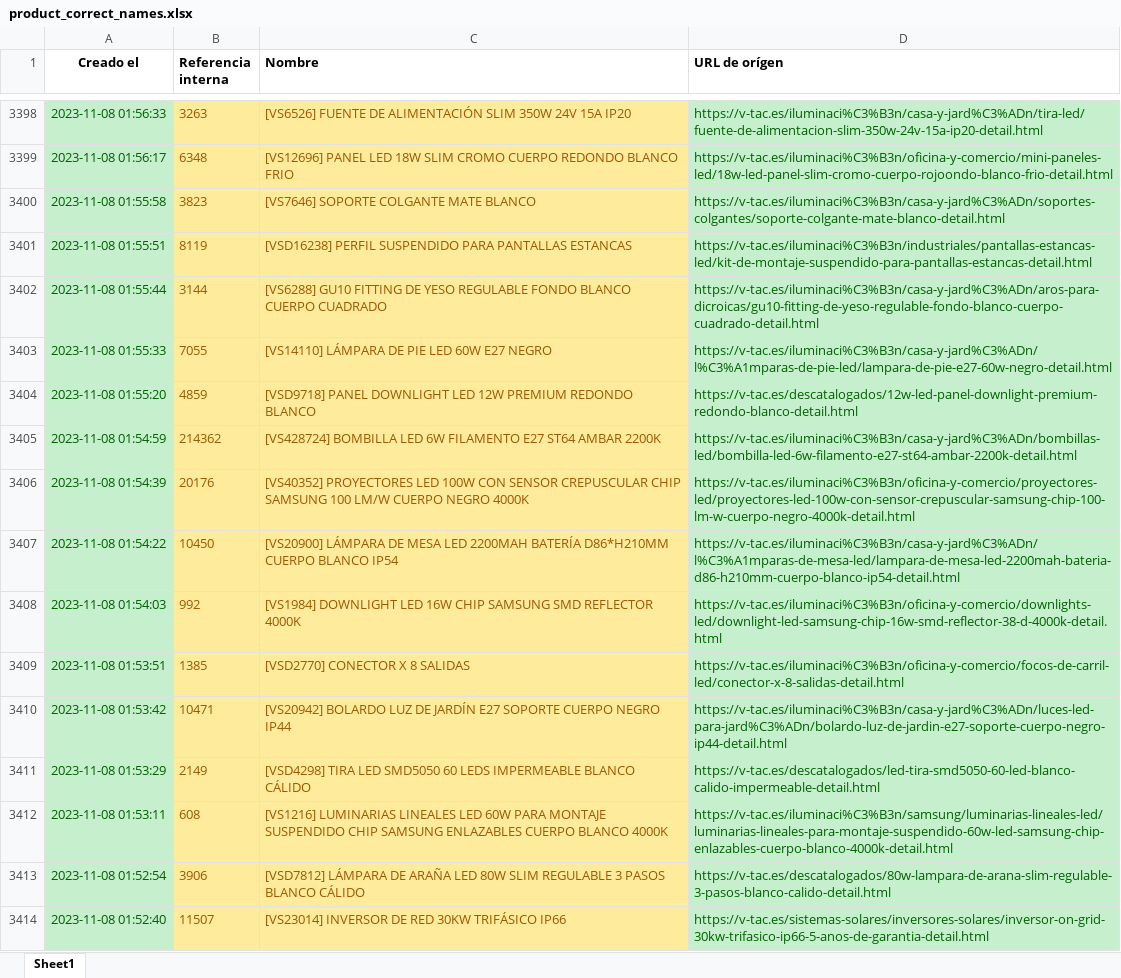
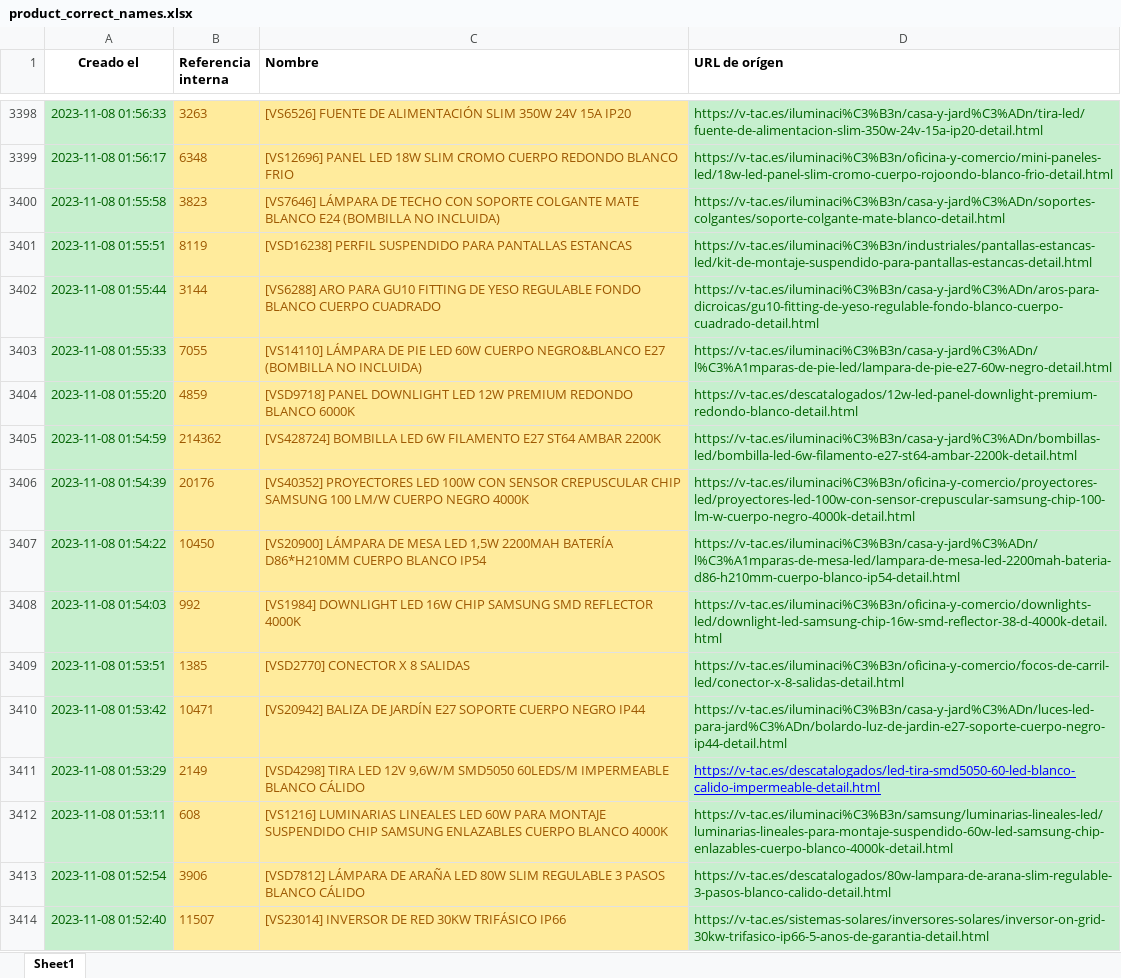
Before and after one commit to djxmeel/optima-scrapper, an Excel workbook: data/common/excel/product_correct_names.xlsx, sheet Sheet1, drawn as a sheet; only a part is shown, gaps mark what is left out; values as stored, in another font and other column widths than the file's, no borders; the diff covers the shown part only; the diff names each change by its address in the sheet, - before the commit and + after, or states it on an @@ line.

```diff
--- a/data/common/excel/product_correct_names.xlsx (sheet Sheet1)
+++ b/data/common/excel/product_correct_names.xlsx (sheet Sheet1)
-C3400 (Nombre): [VS7646] SOPORTE COLGANTE MATE BLANCO
+C3400 (Nombre): [VS7646] LÁMPARA DE TECHO CON SOPORTE COLGANTE MATE BLANCO E24 (BOMBILLA NO INCLUIDA)
-C3402 (Nombre): [VS6288] GU10 FITTING…
+C3402 (Nombre): [VS6288] ARO PARA GU10 FITTING…
-C3403 (Nombre): …LED 60W E27 NEGRO
+C3403 (Nombre): …LED 60W CUERPO NEGRO&BLANCO E27 (BOMBILLA NO INCLUIDA)
-C3404 (Nombre): …REDONDO BLANCO
+C3404 (Nombre): …REDONDO BLANCO 6000K
-C3407 (Nombre): …MESA LED 2200MAH BATERÍA…
+C3407 (Nombre): …MESA LED 1,5W 2200MAH BATERÍA…
-C3410 (Nombre): [VS20942] BOLARDO LUZ DE JARDÍN…
+C3410 (Nombre): [VS20942] BALIZA DE JARDÍN…
-C3411 (Nombre): …TIRA LED SMD5050 60 LEDS IMPERMEABLE BLANCO…
+C3411 (Nombre): …TIRA LED 12V 9,6W/M SMD5050 60LEDS/M IMPERMEABLE BLANCO…
@@ D3411 underline: off → on, text colour: #006100 → #0000FF @@
```
Also changed, not shown: 134 edited cells and cell formats elsewhere in this sheet.
